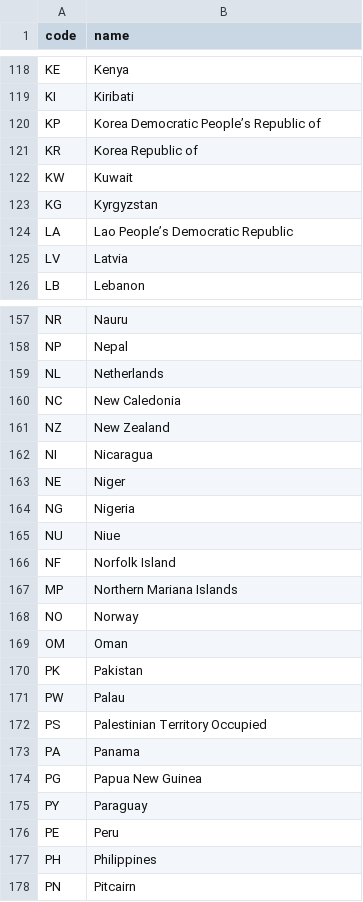
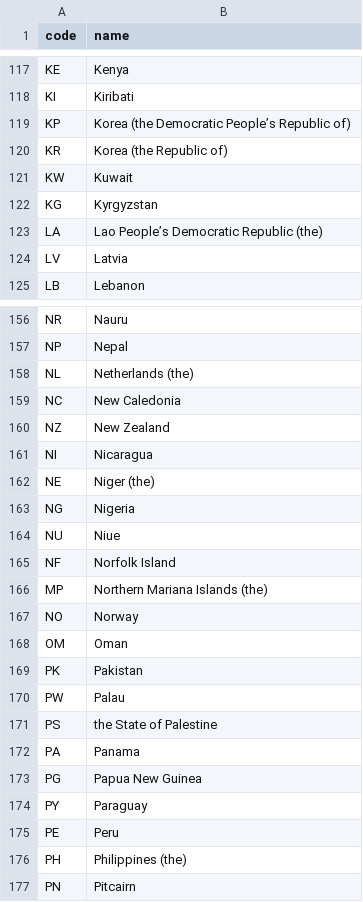
Before and after one commit to raulgenially/analytics-genially, a CSV file: data/country_codes.csv, drawn as a sheet; only a part is shown, gaps mark what is left out; the diff covers the shown part only.

Commit message:
#49 - Review country names

```diff
--- a/data/country_codes.csv
+++ b/data/country_codes.csv
@@ -119,7 +118,7 @@ KE,Kenya
 KI,Kiribati
-KP,Korea Democratic People’s Republic of
-KR,Korea Republic of
+KP,Korea (the Democratic People’s Republic of)
+KR,Korea (the Republic of)
 KW,Kuwait
 KG,Kyrgyzstan
-LA,Lao People’s Democratic Republic
+LA,Lao People’s Democratic Republic (the)
 LV,Latvia
@@ -158,3 +157,3 @@ NR,Nauru
 NP,Nepal
-NL,Netherlands
+NL,Netherlands (the)
 NC,New Caledonia
@@ -162,3 +161,3 @@ NZ,New Zealand
 NI,Nicaragua
-NE,Niger
+NE,Niger (the)
 NG,Nigeria
@@ -166,3 +165,3 @@ NU,Niue
 NF,Norfolk Island
-MP,Northern Mariana Islands
+MP,Northern Mariana Islands (the)
 NO,Norway
@@ -171,3 +170,3 @@ PK,Pakistan
 PW,Palau
-PS,Palestinian Territory Occupied
+PS,the State of Palestine
 PA,Panama
@@ -176,3 +175,3 @@ PY,Paraguay
 PE,Peru
-PH,Philippines
+PH,Philippines (the)
 PN,Pitcairn
```
Also changed, not shown: 2 added rows, 2 removed rows, 2 moved rows and 35 edited cells elsewhere in this file.
